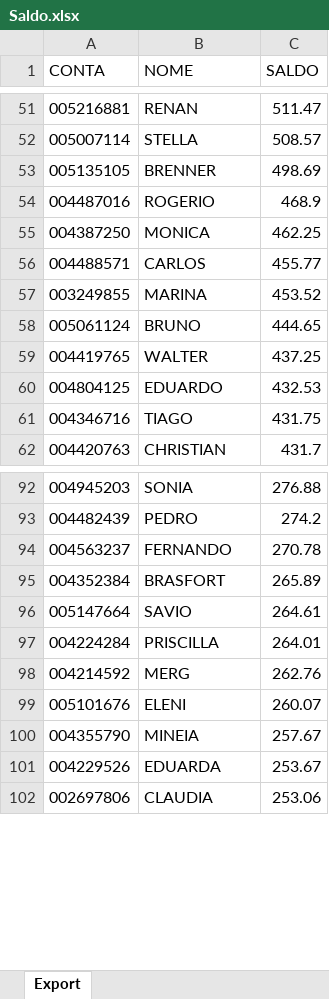
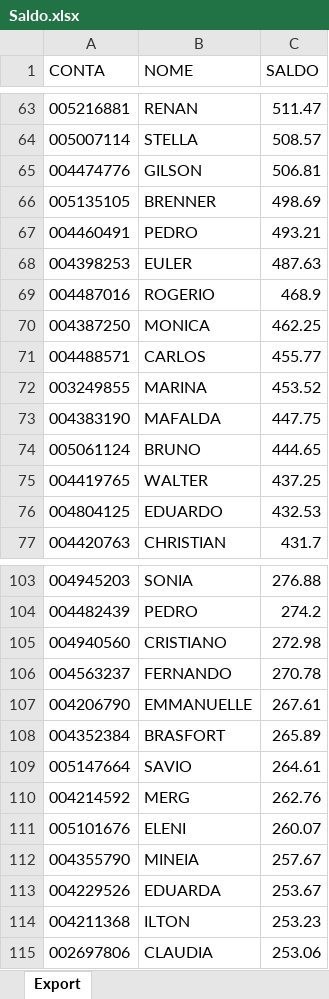
Before and after one commit to lauroteles/app_mesa_de_opera-es_corrigido, an Excel workbook: Saldo.xlsx, sheet Export, drawn as a sheet; only a part is shown, gaps mark what is left out; values as stored, in another font and other column widths than the file's, no borders; removed rows and columns are numbered as before the commit, all else as after; the diff covers the shown part only; the diff names each change by its address in the sheet, - before the commit and + after, or states it on an @@ line.

```diff
--- a/Saldo.xlsx (sheet Export)
+++ b/Saldo.xlsx (sheet Export)
+row 65: 004474776 | GILSON | 506.81
+row 67: 004460491 | PEDRO | 493.21
+row 68: 004398253 | EULER | 487.63
+row 73: 004383190 | MAFALDA | 447.75
-row 61: 004346716 | TIAGO | 431.75
+row 105: 004940560 | CRISTIANO | 272.98
+row 107: 004206790 | EMMANUELLE | 267.61
-row 97: 004224284 | PRISCILLA | 264.01
+row 114: 004211368 | ILTON | 253.23
```
Also changed, not shown: 31 added rows, 29 removed rows and 5 edited cells elsewhere in this sheet, PL Total.xlsx, controle.xlsx.
